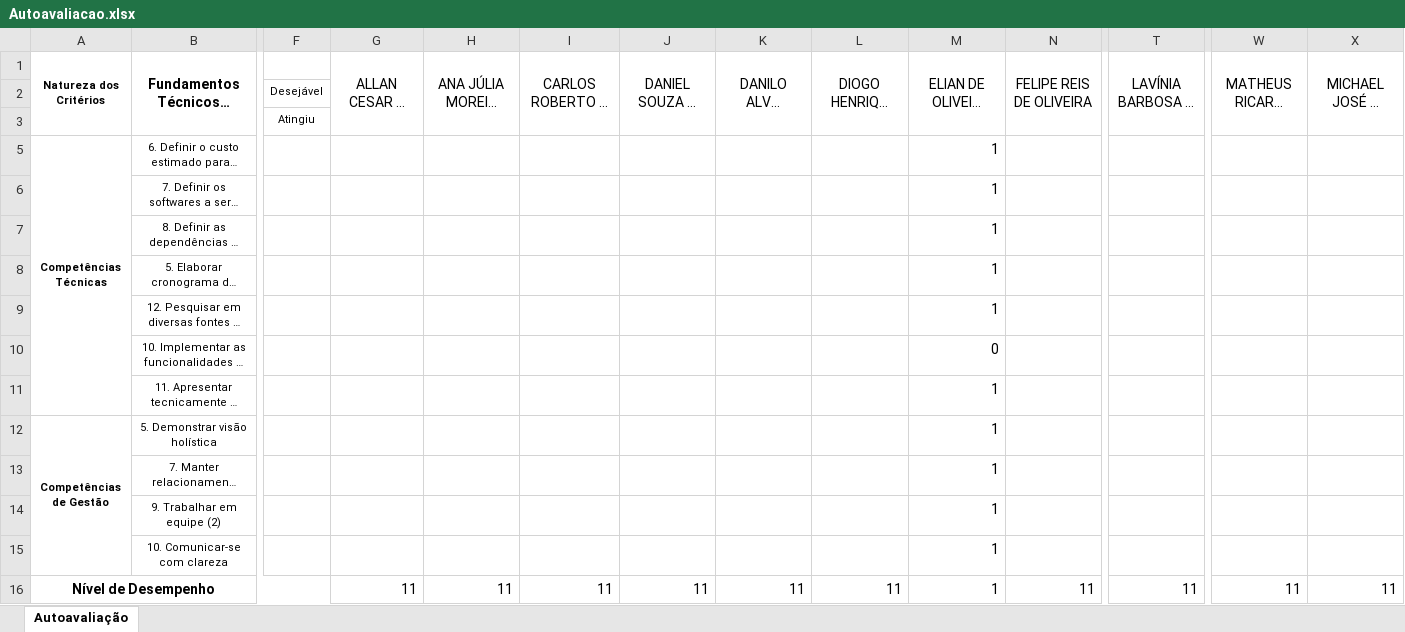
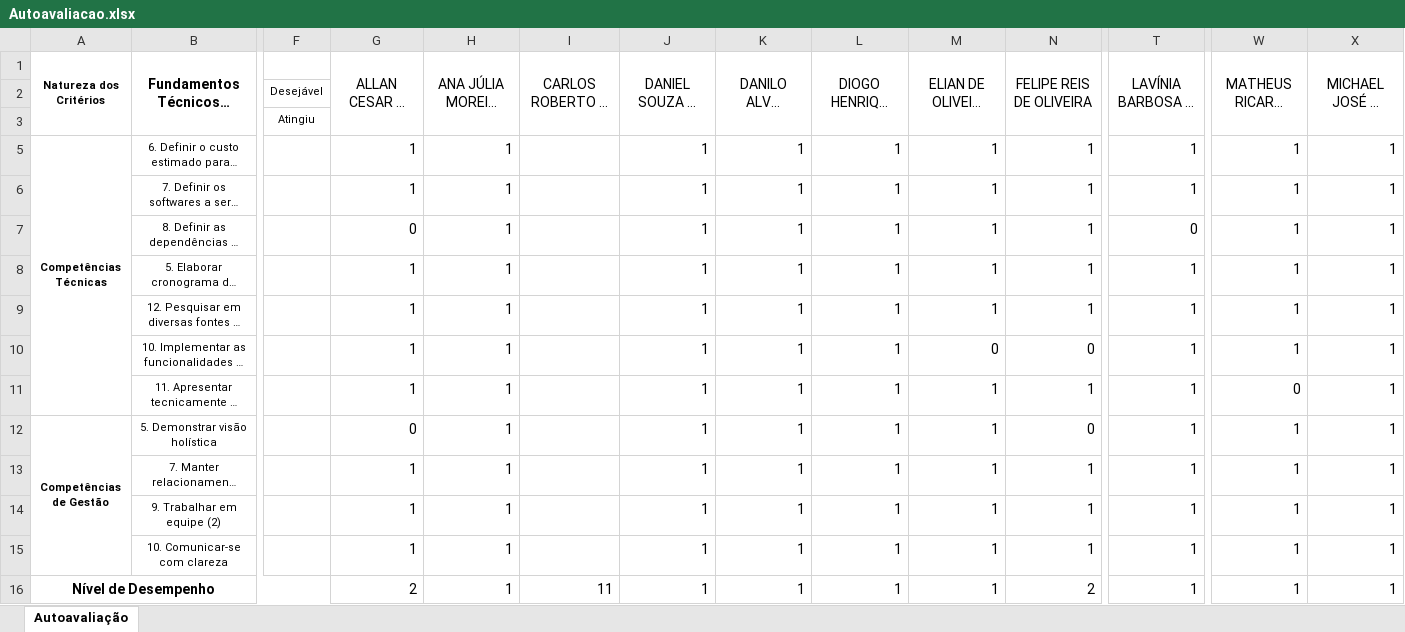
Before and after one commit to wellifabio/senai2022, an Excel workbook: 3des/Autoavaliacao.xlsx, sheet Autoavaliação, drawn as a sheet; only a part is shown, gaps mark what is left out; long unchanged cells end in …; values as stored, in another font and other column widths than the file's, no borders; the diff covers the shown part only; the diff names each change by its address in the sheet, - before the commit and + after, or states it on an @@ line.

Commit message:
autoavaliacao

```diff
--- a/3des/Autoavaliacao.xlsx (sheet Autoavaliação)
+++ b/3des/Autoavaliacao.xlsx (sheet Autoavaliação)
-G5:G6 (ALLAN CESAR DA SILVA): (empty)
+G5:G6 (ALLAN CESAR DA SILVA): 1
-H5:H15 (ANA JÚLIA MOREIRA VIEIRA): (empty)
+H5:H15 (ANA JÚLIA MOREIRA VIEIRA): 1
-J5:J15 (DANIEL SOUZA DA SILVA): (empty)
+J5:J15 (DANIEL SOUZA DA SILVA): 1
-K5:K15 (DANILO ALVES FALCIROLLI): (empty)
+K5:K15 (DANILO ALVES FALCIROLLI): 1
-L5:L15 (DIOGO HENRIQUE MEDEIROS): (empty)
+L5:L15 (DIOGO HENRIQUE MEDEIROS): 1
-N5:N9 (FELIPE REIS DE OLIVEIRA): (empty)
+N5:N9 (FELIPE REIS DE OLIVEIRA): 1
-T5:T6 (LAVÍNIA BARBOSA DE SÁ): (empty)
+T5:T6 (LAVÍNIA BARBOSA DE SÁ): 1
-W5:W10 (MATHEUS RICARDO BELLI): (empty)
+W5:W10 (MATHEUS RICARDO BELLI): 1
-X5:X15 (MICHAEL JOSÉ DA SILVA): (empty)
+X5:X15 (MICHAEL JOSÉ DA SILVA): 1
-G7 (ALLAN CESAR DA SILVA): (empty)
+G7 (ALLAN CESAR DA SILVA): 0
-T7 (LAVÍNIA BARBOSA DE SÁ): (empty)
+T7 (LAVÍNIA BARBOSA DE SÁ): 0
-G8:G11 (ALLAN CESAR DA SILVA): (empty)
+G8:G11 (ALLAN CESAR DA SILVA): 1
-T8:T15 (LAVÍNIA BARBOSA DE SÁ): (empty)
+T8:T15 (LAVÍNIA BARBOSA DE SÁ): 1
-N10 (FELIPE REIS DE OLIVEIRA): (empty)
+N10 (FELIPE REIS DE OLIVEIRA): 0
-N11 (FELIPE REIS DE OLIVEIRA): (empty)
+N11 (FELIPE REIS DE OLIVEIRA): 1
-W11 (MATHEUS RICARDO BELLI): (empty)
+W11 (MATHEUS RICARDO BELLI): 0
-G12 (ALLAN CESAR DA SILVA): (empty)
+G12 (ALLAN CESAR DA SILVA): 0
-N12 (FELIPE REIS DE OLIVEIRA): (empty)
+N12 (FELIPE REIS DE OLIVEIRA): 0
-W12:W15 (MATHEUS RICARDO BELLI): (empty)
+W12:W15 (MATHEUS RICARDO BELLI): 1
-G13:G15 (ALLAN CESAR DA SILVA): (empty)
+G13:G15 (ALLAN CESAR DA SILVA): 1
-N13:N15 (FELIPE REIS DE OLIVEIRA): (empty)
+N13:N15 (FELIPE REIS DE OLIVEIRA): 1
-G16 (ALLAN CESAR DA SILVA): 11
+G16 (ALLAN CESAR DA SILVA): 2
-H16 (ANA JÚLIA MOREIRA VIEIRA): 11
+H16 (ANA JÚLIA MOREIRA VIEIRA): 1
-J16 (DANIEL SOUZA DA SILVA): 11
+J16 (DANIEL SOUZA DA SILVA): 1
-K16 (DANILO ALVES FALCIROLLI): 11
+K16 (DANILO ALVES FALCIROLLI): 1
-L16 (DIOGO HENRIQUE MEDEIROS): 11
+L16 (DIOGO HENRIQUE MEDEIROS): 1
-N16 (FELIPE REIS DE OLIVEIRA): 11
+N16 (FELIPE REIS DE OLIVEIRA): 2
-T16 (LAVÍNIA BARBOSA DE SÁ): 11
+T16 (LAVÍNIA BARBOSA DE SÁ): 1
-W16 (MATHEUS RICARDO BELLI): 11
+W16 (MATHEUS RICARDO BELLI): 1
-X16 (MICHAEL JOSÉ DA SILVA): 11
+X16 (MICHAEL JOSÉ DA SILVA): 1
```
Also changed, not shown: 9 edited cells elsewhere in this sheet.
